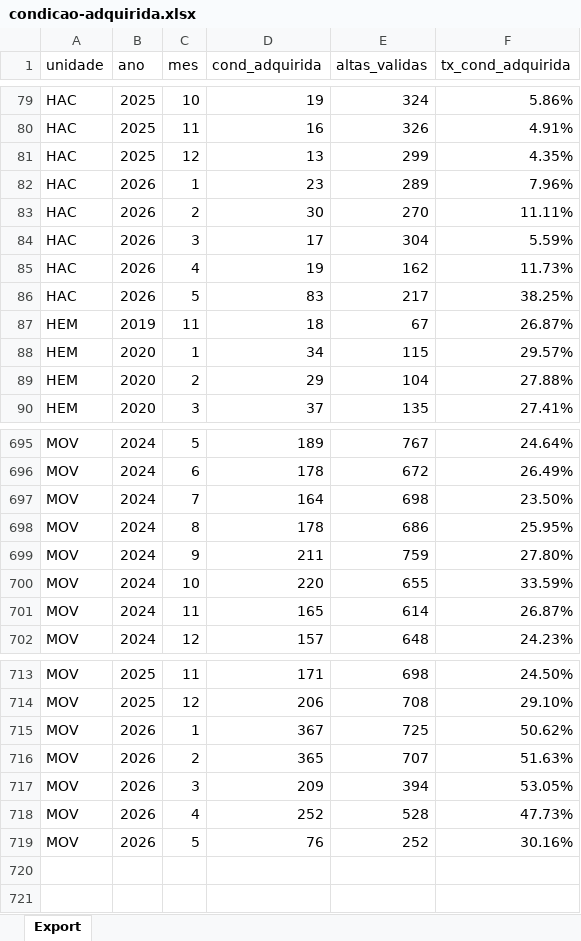
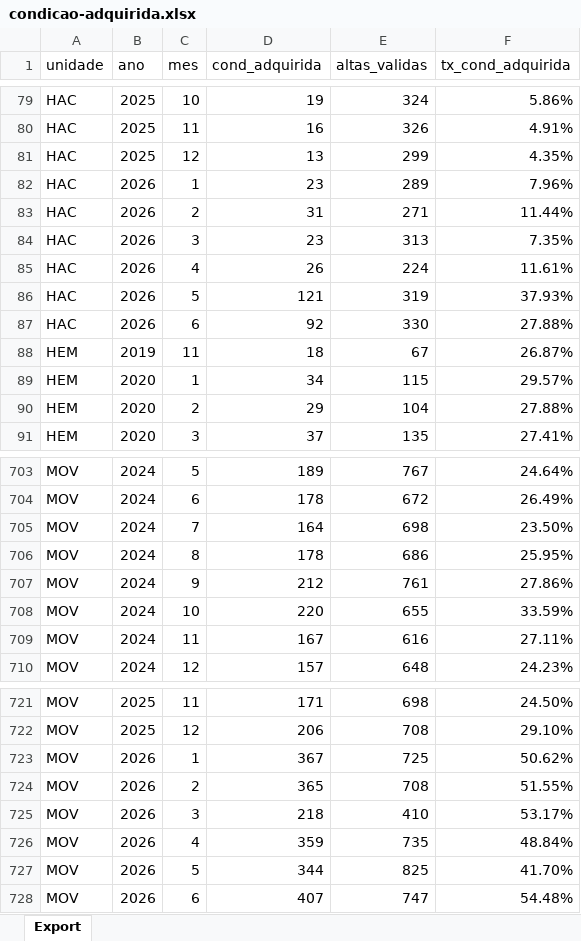
Before and after one commit to transparencia-mg/pacientes-condicoes-adquiridas, an Excel workbook: upload/condicao-adquirida.xlsx, sheet Export, drawn as a sheet; only a part is shown, gaps mark what is left out; values as stored, in another font and other column widths than the file's, no borders; addresses are those after the commit; the diff covers the shown part only; the diff names each change by its address in the sheet, - before the commit and + after, or states it on an @@ line.

```diff
--- a/upload/condicao-adquirida.xlsx (sheet Export)
+++ b/upload/condicao-adquirida.xlsx (sheet Export)
-D83 (cond_adquirida): 30
+D83 (cond_adquirida): 31
-E83 (altas_validas): 270
+E83 (altas_validas): 271
-F83 (tx_cond_adquirida): 11.11%
+F83 (tx_cond_adquirida): 11.44%
-D84 (cond_adquirida): 17
+D84 (cond_adquirida): 23
-E84 (altas_validas): 304
+E84 (altas_validas): 313
-F84 (tx_cond_adquirida): 5.59%
+F84 (tx_cond_adquirida): 7.35%
-D85 (cond_adquirida): 19
+D85 (cond_adquirida): 26
-E85 (altas_validas): 162
+E85 (altas_validas): 224
-F85 (tx_cond_adquirida): 11.73%
+F85 (tx_cond_adquirida): 11.61%
-D86 (cond_adquirida): 83
+D86 (cond_adquirida): 121
-E86 (altas_validas): 217
+E86 (altas_validas): 319
-F86 (tx_cond_adquirida): 38.25%
+F86 (tx_cond_adquirida): 37.93%
+row 87: HAC | 2026 | 6 | 92 | 330 | 27.88%
-D707 (cond_adquirida): 211
+D707 (cond_adquirida): 212
-E707 (altas_validas): 759
+E707 (altas_validas): 761
-F707 (tx_cond_adquirida): 27.80%
+F707 (tx_cond_adquirida): 27.86%
-D709 (cond_adquirida): 165
+D709 (cond_adquirida): 167
-E709 (altas_validas): 614
+E709 (altas_validas): 616
-F709 (tx_cond_adquirida): 26.87%
+F709 (tx_cond_adquirida): 27.11%
-E724 (altas_validas): 707
+E724 (altas_validas): 708
-F724 (tx_cond_adquirida): 51.63%
+F724 (tx_cond_adquirida): 51.55%
-D725 (cond_adquirida): 209
+D725 (cond_adquirida): 218
-E725 (altas_validas): 394
+E725 (altas_validas): 410
-F725 (tx_cond_adquirida): 53.05%
+F725 (tx_cond_adquirida): 53.17%
-D726 (cond_adquirida): 252
+D726 (cond_adquirida): 359
-E726 (altas_validas): 528
+E726 (altas_validas): 735
-F726 (tx_cond_adquirida): 47.73%
+F726 (tx_cond_adquirida): 48.84%
-D727 (cond_adquirida): 76
+D727 (cond_adquirida): 344
-E727 (altas_validas): 252
+E727 (altas_validas): 825
-F727 (tx_cond_adquirida): 30.16%
+F727 (tx_cond_adquirida): 41.70%
+row 728: MOV | 2026 | 6 | 407 | 747 | 54.48%
```
Also changed, not shown: 7 added rows and 101 edited cells elsewhere in this sheet.
